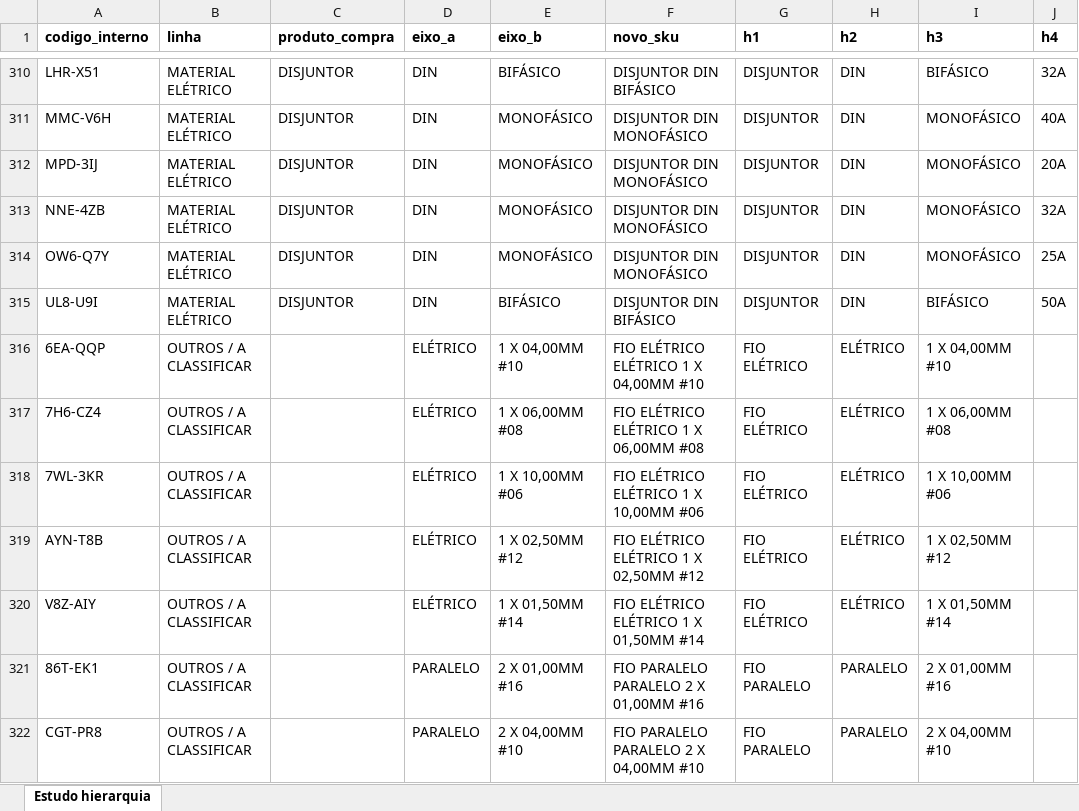
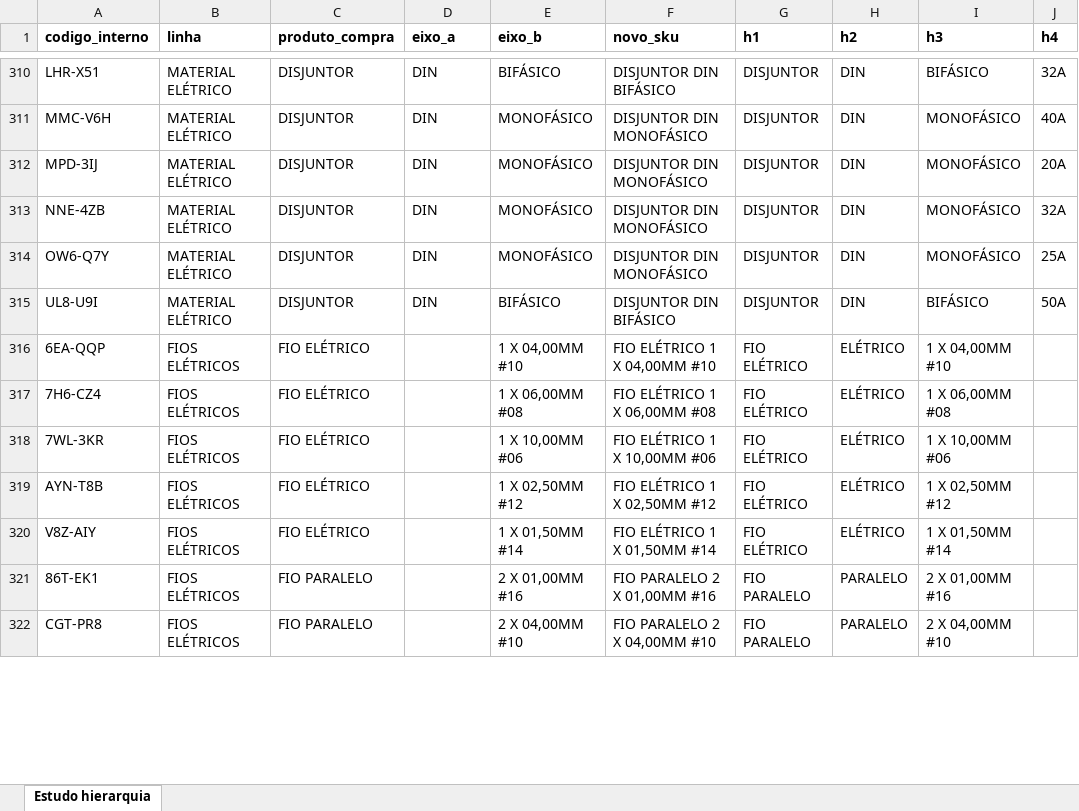
Before and after one commit to joaoandreriberopacheco-netizen/P38-ERP, an Excel workbook: docs/exports/P38-sku-hierarquia-estudo.xlsx, sheet Estudo hierarquia, drawn as a sheet; only a part is shown, gaps mark what is left out; values as stored, in another font and other column widths than the file's, no borders; the diff covers the shown part only; the diff names each change by its address in the sheet, - before the commit and + after, or states it on an @@ line.

```diff
--- a/docs/exports/P38-sku-hierarquia-estudo.xlsx (sheet Estudo hierarquia)
+++ b/docs/exports/P38-sku-hierarquia-estudo.xlsx (sheet Estudo hierarquia)
-B316:B322 (linha): OUTROS / A CLASSIFICAR
+B316:B322 (linha): FIOS ELÉTRICOS
-C316:C320 (produto_compra): (empty)
+C316:C320 (produto_compra): FIO ELÉTRICO
-D316:D320 (eixo_a): ELÉTRICO
+D316:D320 (eixo_a): (empty)
-F316 (novo_sku): FIO ELÉTRICO ELÉTRICO 1 X 04,00MM #10
+F316 (novo_sku): FIO ELÉTRICO 1 X 04,00MM #10
-F317 (novo_sku): FIO ELÉTRICO ELÉTRICO 1 X 06,00MM #08
+F317 (novo_sku): FIO ELÉTRICO 1 X 06,00MM #08
-F318 (novo_sku): FIO ELÉTRICO ELÉTRICO 1 X 10,00MM #06
+F318 (novo_sku): FIO ELÉTRICO 1 X 10,00MM #06
-F319 (novo_sku): FIO ELÉTRICO ELÉTRICO 1 X 02,50MM #12
+F319 (novo_sku): FIO ELÉTRICO 1 X 02,50MM #12
-F320 (novo_sku): FIO ELÉTRICO ELÉTRICO 1 X 01,50MM #14
+F320 (novo_sku): FIO ELÉTRICO 1 X 01,50MM #14
-C321:C322 (produto_compra): (empty)
+C321:C322 (produto_compra): FIO PARALELO
-D321:D322 (eixo_a): PARALELO
+D321:D322 (eixo_a): (empty)
-F321 (novo_sku): FIO PARALELO PARALELO 2 X 01,00MM #16
+F321 (novo_sku): FIO PARALELO 2 X 01,00MM #16
-F322 (novo_sku): FIO PARALELO PARALELO 2 X 04,00MM #10
+F322 (novo_sku): FIO PARALELO 2 X 04,00MM #10
```
Also changed, not shown: 295 edited cells elsewhere in this sheet, 3 other files.
